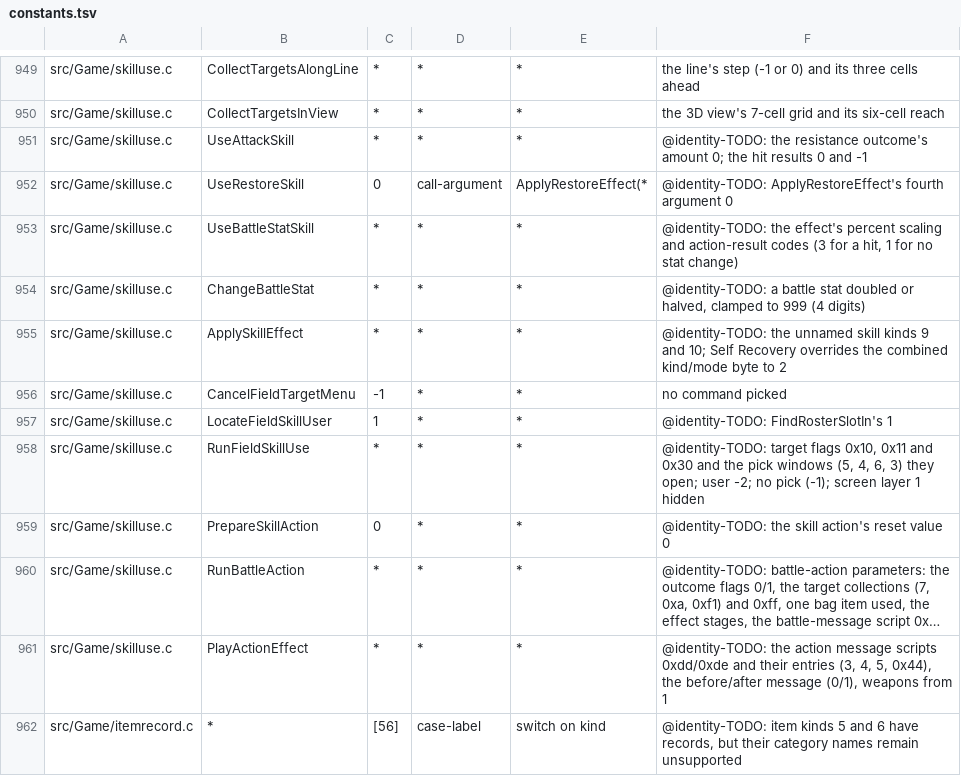
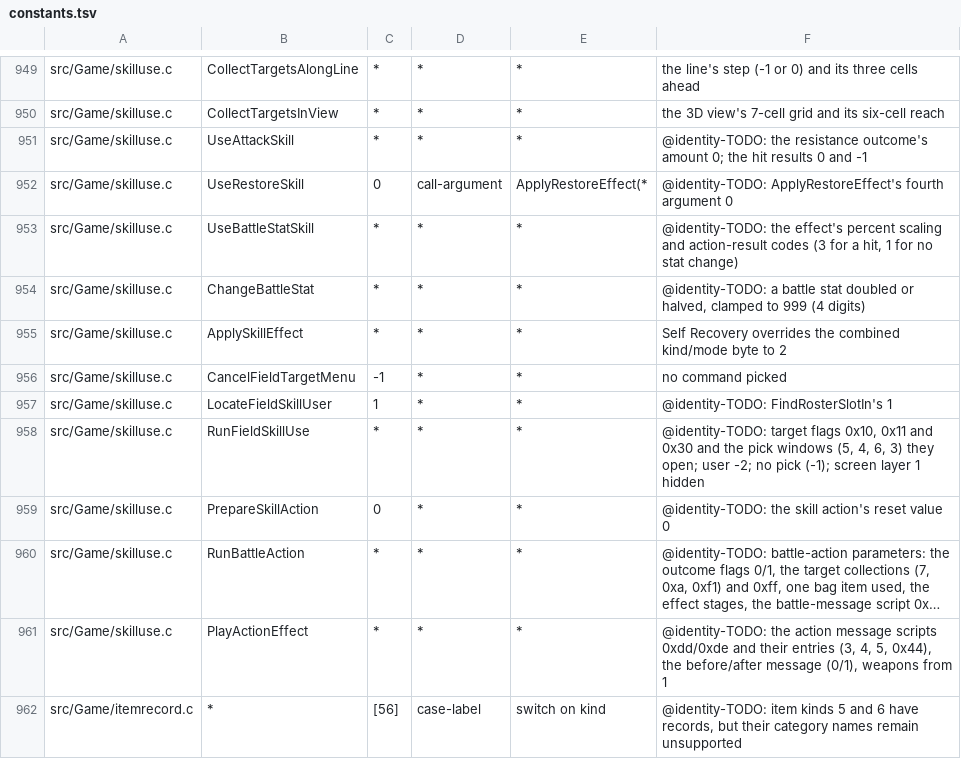
Before and after one commit to sushi-shi/giten-decomp, a TSV file: config/constants.tsv, drawn as a sheet; only a part is shown, gaps mark what is left out; long unchanged cells end in ….

Commit message:
constants: name tally-clearing skill kinds

```diff
--- a/config/constants.tsv
+++ b/config/constants.tsv
@@ -954,3 +954,3 @@ src/Game/skilluse.c	UseBattleStatSkill	*	*	*	@identity-TODO: the effect's percen
 src/Game/skilluse.c	ChangeBattleStat	*	*	*	@identity-TODO: a battle stat doubled or halved, clamped to 999 (4 digits)
-src/Game/skilluse.c	ApplySkillEffect	*	*	*	@identity-TODO: the unnamed skill kinds 9 and 10; Self Recovery overrides the combined kind/mode byte to 2
+src/Game/skilluse.c	ApplySkillEffect	*	*	*	Self Recovery overrides the combined kind/mode byte to 2
 src/Game/skilluse.c	CancelFieldTargetMenu	-1	*	*	no command picked
```
Also changed, not shown: 3 other files.
